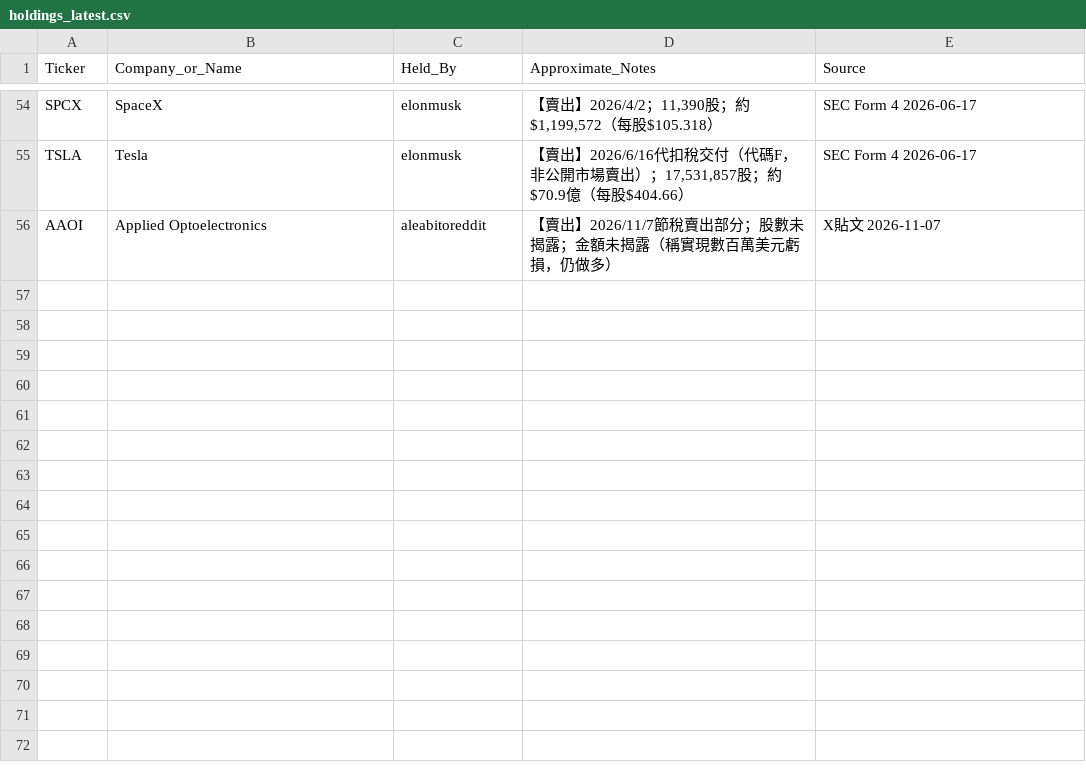
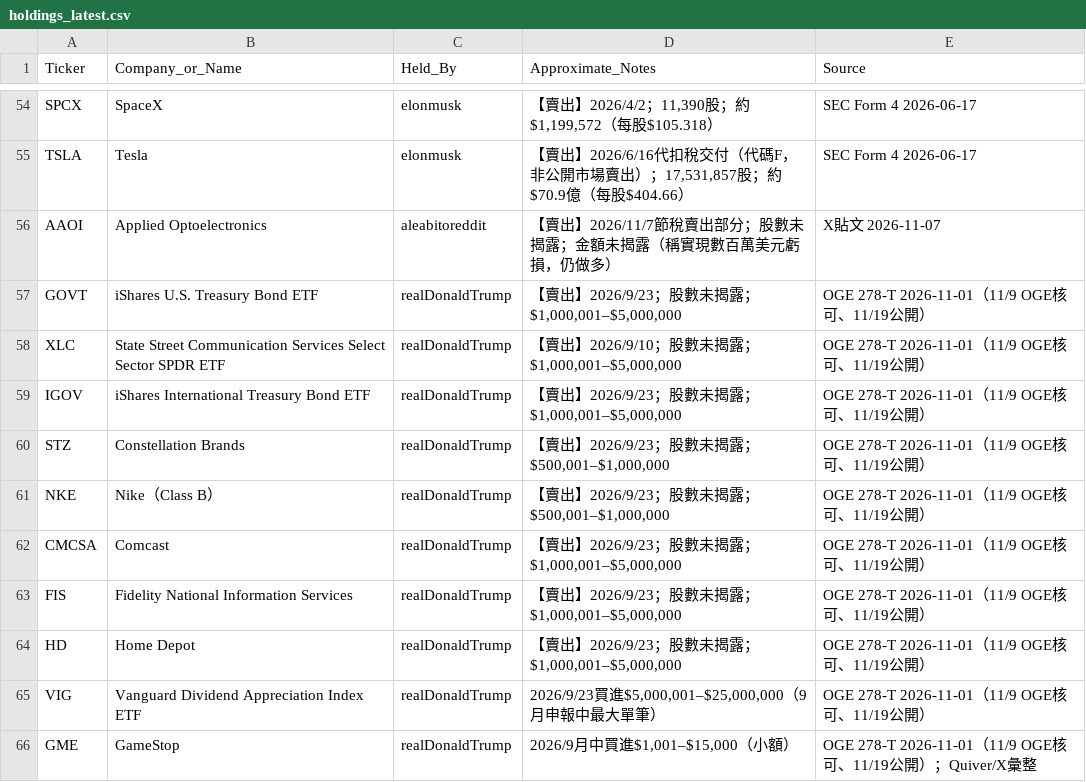
Before and after one commit to aqtjames9/tw-stock-news, a CSV file: data/holdings_latest.csv, drawn as a sheet; only a part is shown, gaps mark what is left out.

```diff
--- a/data/holdings_latest.csv
+++ b/data/holdings_latest.csv
@@ -56 +56,11 @@ TSLA,Tesla,elonmusk,"【賣出】2026/6/16代扣稅交付（代碼F，非公開
 AAOI,Applied Optoelectronics,aleabitoreddit,【賣出】2026/11/7節稅賣出部分；股數未揭露；金額未揭露（稱實現數百萬美元虧損，仍做多）,X貼文 2026-11-07
+GOVT,iShares U.S. Treasury Bond ETF,realDonaldTrump,"【賣出】2026/9/23；股數未揭露；$1,000,001–$5,000,000",OGE 278-T 2026-11-01（11/9 OGE核可、11/19公開）
+XLC,State Street Communication Services Select Sector SPDR ETF,realDonaldTrump,"【賣出】2026/9/10；股數未揭露；$1,000,001–$5,000,000",OGE 278-T 2026-11-01（11/9 OGE核可、11/19公開）
+IGOV,iShares International Treasury Bond ETF,realDonaldTrump,"【賣出】2026/9/23；股數未揭露；$1,000,001–$5,000,000",OGE 278-T 2026-11-01（11/9 OGE核可、11/19公開）
+STZ,Constellation Brands,realDonaldTrump,"【賣出】2026/9/23；股數未揭露；$500,001–$1,000,000",OGE 278-T 2026-11-01（11/9 OGE核可、11/19公開）
+NKE,Nike（Class B）,realDonaldTrump,"【賣出】2026/9/23；股數未揭露；$500,001–$1,000,000",OGE 278-T 2026-11-01（11/9 OGE核可、11/19公開）
+CMCSA,Comcast,realDonaldTrump,"【賣出】2026/9/23；股數未揭露；$1,000,001–$5,000,000",OGE 278-T 2026-11-01（11/9 OGE核可、11/19公開）
+FIS,Fidelity National Information Services,realDonaldTrump,"【賣出】2026/9/23；股數未揭露；$1,000,001–$5,000,000",OGE 278-T 2026-11-01（11/9 OGE核可、11/19公開）
+HD,Home Depot,realDonaldTrump,"【賣出】2026/9/23；股數未揭露；$1,000,001–$5,000,000",OGE 278-T 2026-11-01（11/9 OGE核可、11/19公開）
+VIG,Vanguard Dividend Appreciation Index ETF,realDonaldTrump,"2026/9/23買進$5,000,001–$25,000,000（9月申報中最大單筆）",OGE 278-T 2026-11-01（11/9 OGE核可、11/19公開）
+GME,GameStop,realDonaldTrump,"2026/9月中買進$1,001–$15,000（小額）",OGE 278-T 2026-11-01（11/9 OGE核可、11/19公開）；Quiver/X彙整
```
Also changed, not shown: 2 other files.
